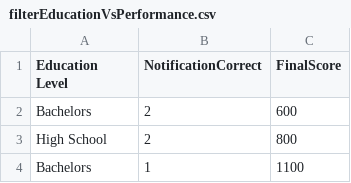
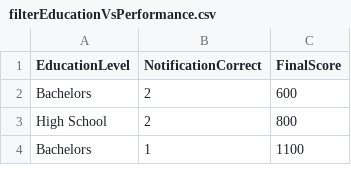
Before and after one commit to dccoleman/WearCPSWeb, a CSV file: analysis/results/filteredCSV/filterEducationVsPerformance.csv, drawn as a sheet; only a part is shown.

Commit message:
Finalized RMarkDown

```diff
--- a/analysis/results/filteredCSV/filterEducationVsPerformance.csv
+++ b/analysis/results/filteredCSV/filterEducationVsPerformance.csv
@@ -1,2 +1,2 @@
-Education Level,NotificationCorrect,FinalScore
+EducationLevel,NotificationCorrect,FinalScore
 Bachelors,2,600
```
Also changed, not shown: 20 other files.
